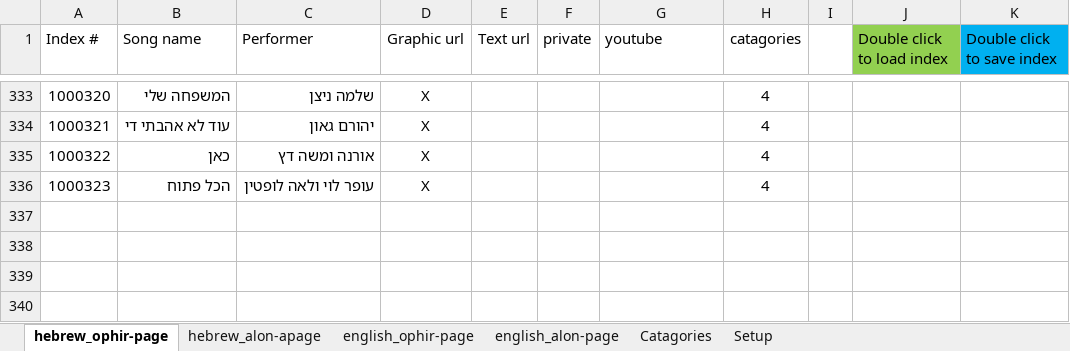
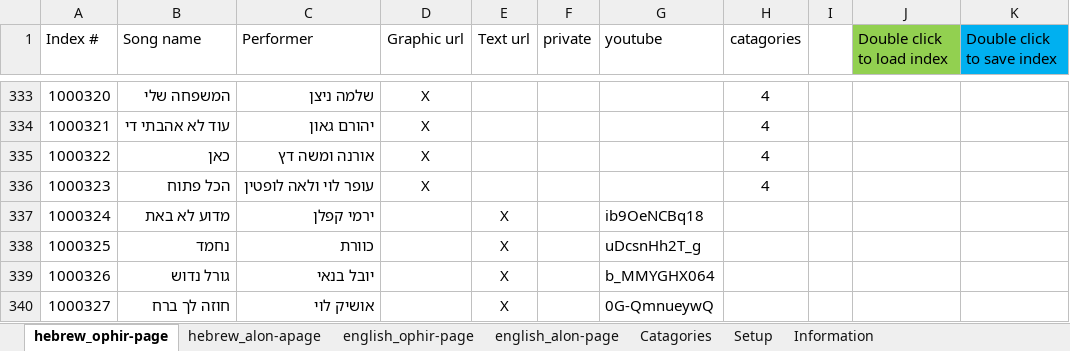
Before and after one commit to KidCrippler/songs, an Excel workbook: IndexManager.xlsm, sheet hebrew_ophir-page, drawn as a sheet; only a part is shown, gaps mark what is left out; values as stored, in another font and other column widths than the file's, no borders; the diff names each change by its address in the sheet, - before the commit and + after, or states it on an @@ line.

Commit message:
מדוע לא באת ירמי קפלן נחמד כוורת גורל נדוש יובל בנאי חוזה לך ברח אושיק לוי Sultan of Swing Dire Straits Romeo and Juliet Dire Straits Californication  Red Hot Chili Peppers Psycho killer Talking Heads Waterfalls TLC

```diff
--- a/IndexManager.xlsm (sheet hebrew_ophir-page)
+++ b/IndexManager.xlsm (sheet hebrew_ophir-page)
+sheet tab: Information
+row 337: 1000324 | מדוע לא באת | ירמי קפלן |  | X |  | ib9OeNCBq18
+row 338: 1000325 | נחמד | כוורת |  | X |  | uDcsnHh2T_g
+row 339: 1000326 | גורל נדוש | יובל בנאי |  | X |  | b_MMYGHX064
+row 340: 1000327 | חוזה לך ברח | אושיק לוי |  | X |  | 0G-QmnueywQ
```
Also changed, not shown: sheet english_ophir-page, 9 other files.
